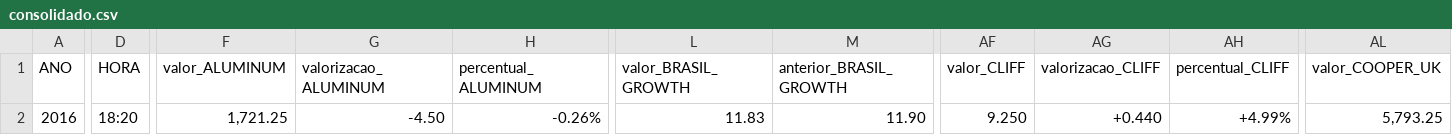
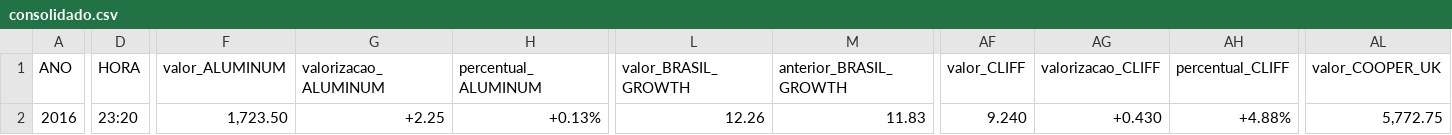
Before and after one commit to quirinobytes/workspace, a CSV file: bolsa-systems/blueMoney/csv/consolidado.csv, drawn as a sheet; only a part is shown, gaps mark what is left out; the diff covers the shown part only; the diff names each change by its address in the sheet, - before the commit and + after, or states it on an @@ line.

```diff
--- a/bolsa-systems/blueMoney/csv/consolidado.csv
+++ b/bolsa-systems/blueMoney/csv/consolidado.csv
-D2 (HORA): 18:20
+D2 (HORA): 23:20
-F2 (valor_ALUMINUM): 1,721.25
+F2 (valor_ALUMINUM): 1,723.50
-G2 (valorizacao_ALUMINUM): -4.50
+G2 (valorizacao_ALUMINUM): +2.25
-H2 (percentual_ALUMINUM): -0.26%
+H2 (percentual_ALUMINUM): +0.13%
-L2 (valor_BRASIL_GROWTH): 11.83
+L2 (valor_BRASIL_GROWTH): 12.26
-M2 (anterior_BRASIL_GROWTH): 11.90
+M2 (anterior_BRASIL_GROWTH): 11.83
-AF2 (valor_CLIFF): 9.250
+AF2 (valor_CLIFF): 9.240
-AG2 (valorizacao_CLIFF): +0.440
+AG2 (valorizacao_CLIFF): +0.430
-AH2 (percentual_CLIFF): +4.99%
+AH2 (percentual_CLIFF): +4.88%
-AL2 (valor_COOPER_UK): 5,793.25
+AL2 (valor_COOPER_UK): 5,772.75
```
Also changed, not shown: 19 edited cells elsewhere in this file, 18 other files.
